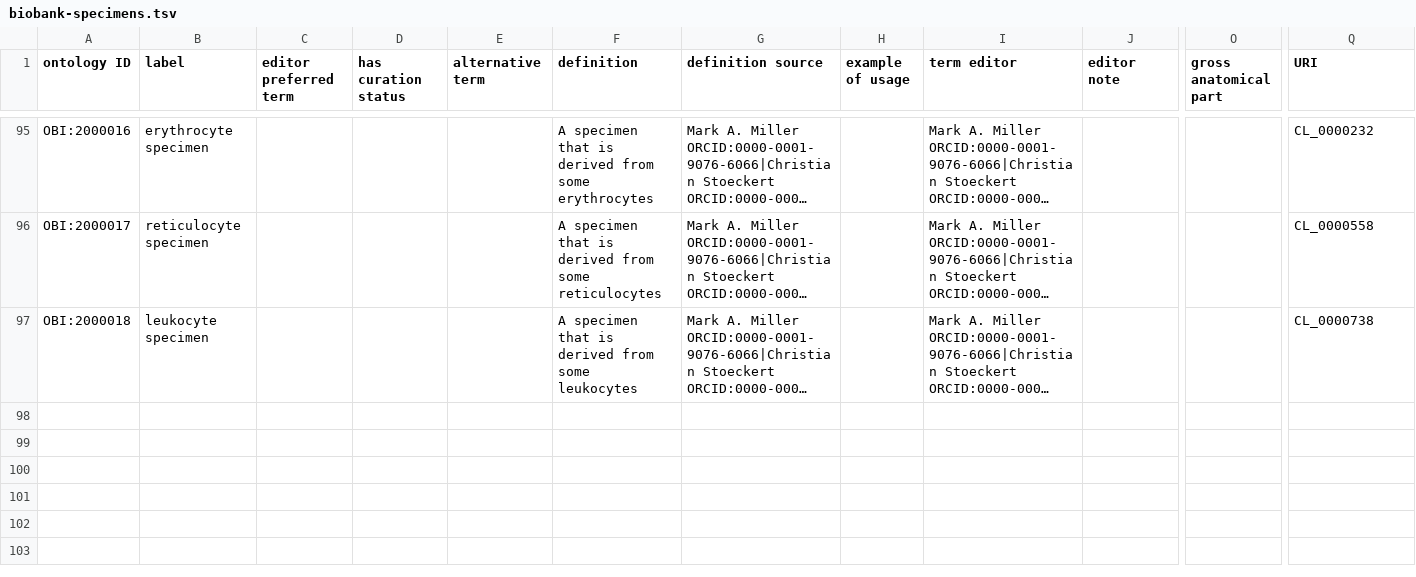
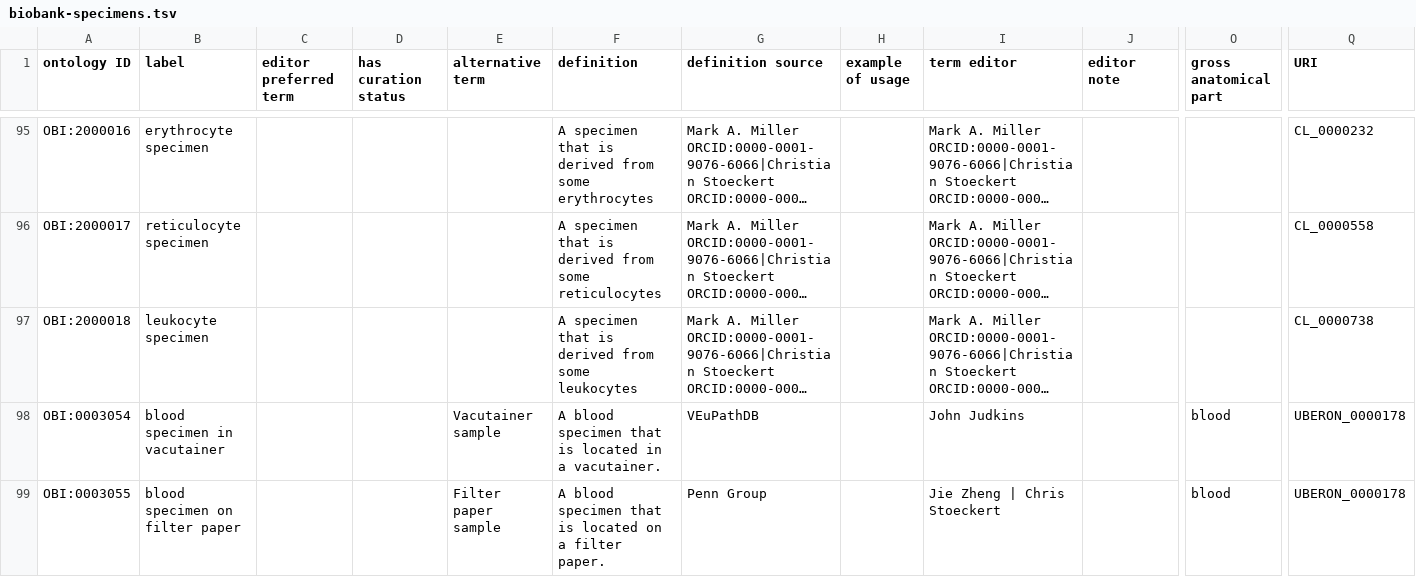
Before and after one commit to obi-ontology/obi, a TSV file: src/ontology/templates/biobank-specimens.tsv, drawn as a sheet; only a part is shown, gaps mark what is left out; long unchanged cells end in …; rows hold the shown columns only; the diff names each change by its address in the sheet, - before the commit and + after, or states it on an @@ line.

Commit message:
Update biobank-specimens.tsv
was missing logical definition

```diff
--- a/src/ontology/templates/biobank-specimens.tsv
+++ b/src/ontology/templates/biobank-specimens.tsv
+row 98: OBI:0003054 | blood specimen in vacutainer |  |  | Vacutainer sample | A blood specimen that is located in a vacutainer. | VEuPathDB |  | John Judkins |  | blood | UBERON_0000178
+row 99: OBI:0003055 | blood specimen on filter paper |  |  | Filter paper sample | A blood specimen that is located on a filter paper. | Penn Group |  | Jie Zheng | Chris Stoeckert |  | blood | UBERON_0000178
```
